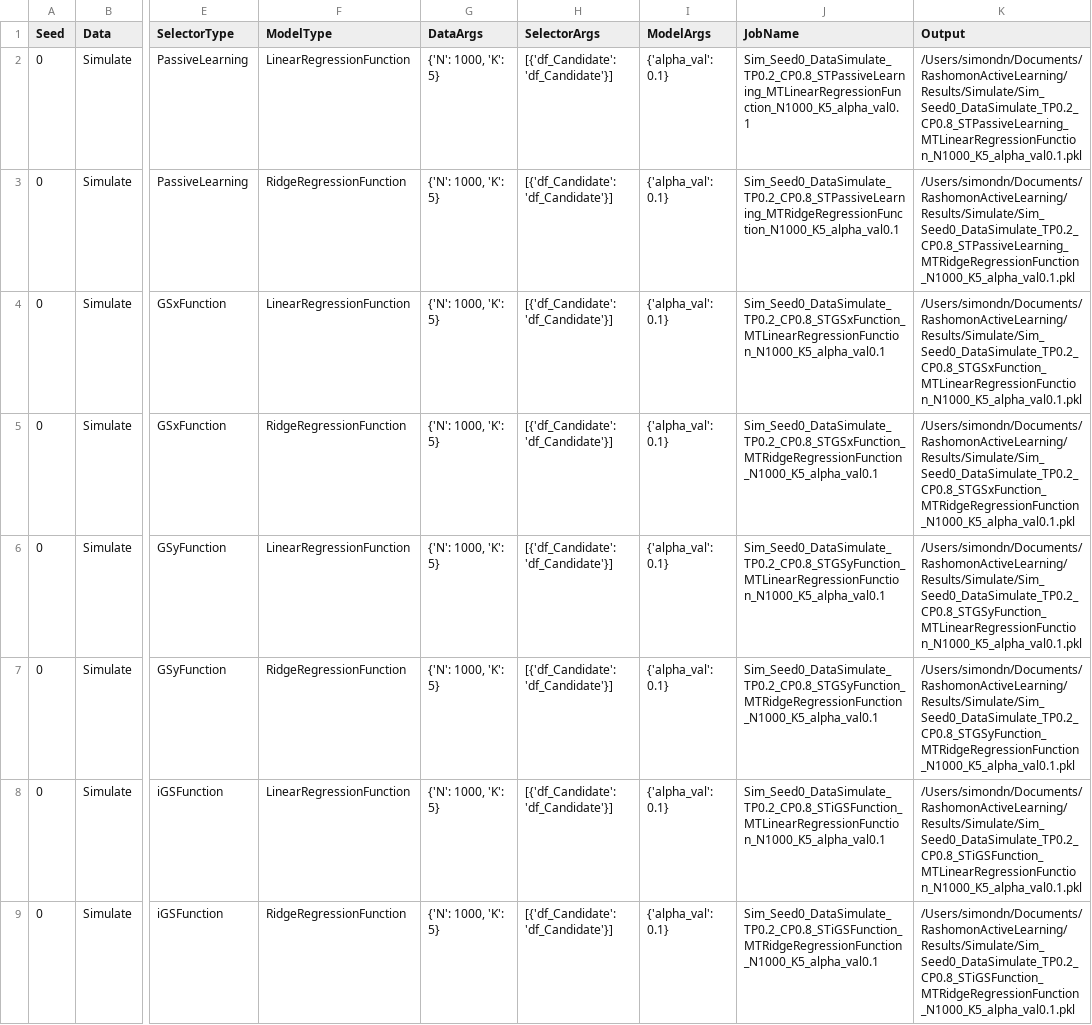
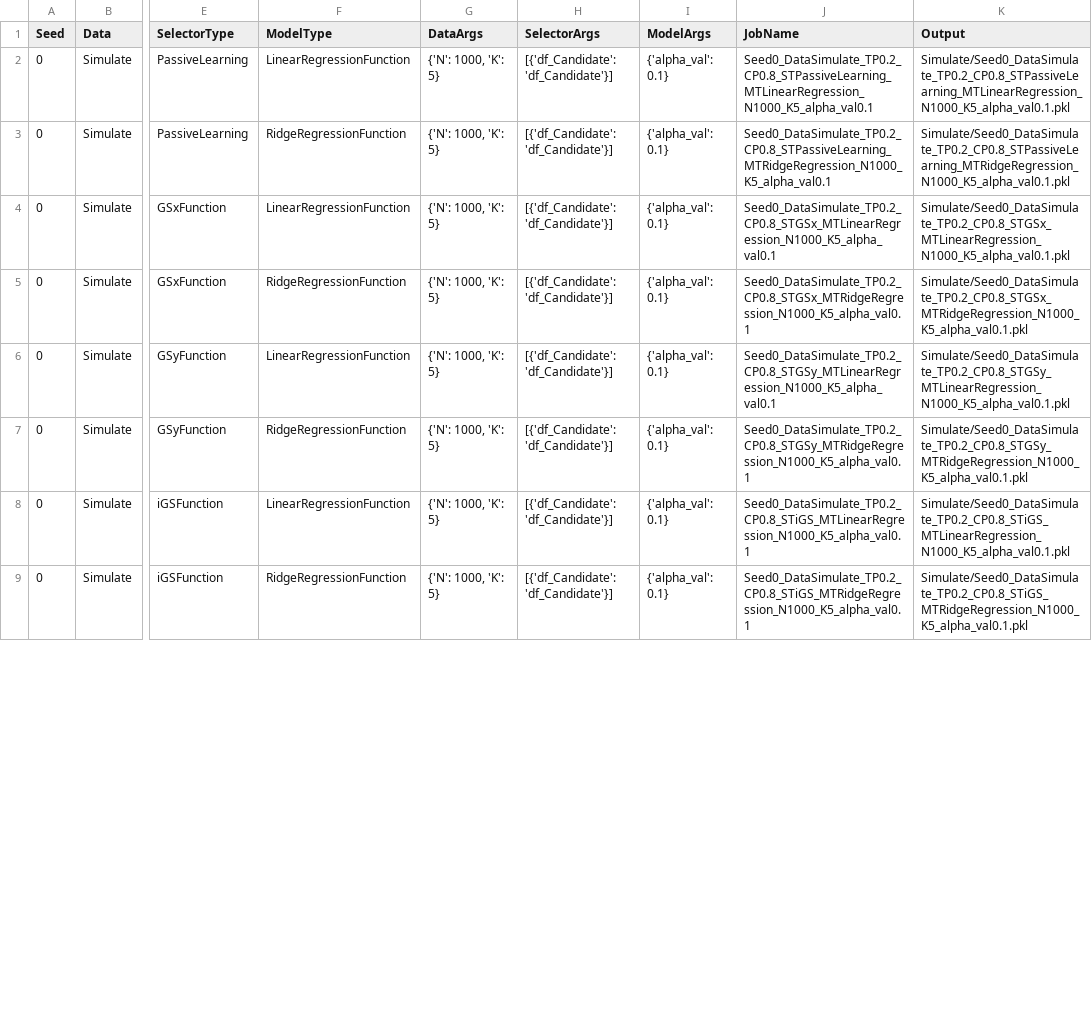
Before and after one commit to troyrusso/RashomonActiveLearning1, a CSV file: Data/raw/ParameterVectorSimulations.csv, drawn as a sheet; only a part is shown, gaps mark what is left out; the diff covers the shown part only; the diff names each change by its address in the sheet, - before the commit and + after, or states it on an @@ line.

```diff
--- a/Data/raw/ParameterVectorSimulations.csv
+++ b/Data/raw/ParameterVectorSimulations.csv
-J2 (JobName): Sim_Seed0_DataSimulate_TP0.2_CP0.8_STPassiveLearning_MTLinearRegressionFunction_N1000_K5_alpha_val0.1
+J2 (JobName): Seed0_DataSimulate_TP0.2_CP0.8_STPassiveLearning_MTLinearRegression_N1000_K5_alpha_val0.1
-K2 (Output): /Users/simondn/Documents/RashomonActiveLearning/Results/Simulate/Sim_Seed0_DataSimulate_TP0.2_CP0.8_STPassiveLearning_MTLinearRegressionFunction_N1000_K5_alpha_val0.1.pkl
+K2 (Output): Simulate/Seed0_DataSimulate_TP0.2_CP0.8_STPassiveLearning_MTLinearRegression_N1000_K5_alpha_val0.1.pkl
-J3 (JobName): Sim_Seed0_DataSimulate_TP0.2_CP0.8_STPassiveLearning_MTRidgeRegressionFunction_N1000_K5_alpha_val0.1
+J3 (JobName): Seed0_DataSimulate_TP0.2_CP0.8_STPassiveLearning_MTRidgeRegression_N1000_K5_alpha_val0.1
-K3 (Output): /Users/simondn/Documents/RashomonActiveLearning/Results/Simulate/Sim_Seed0_DataSimulate_TP0.2_CP0.8_STPassiveLearning_MTRidgeRegressionFunction_N1000_K5_alpha_val0.1.pkl
+K3 (Output): Simulate/Seed0_DataSimulate_TP0.2_CP0.8_STPassiveLearning_MTRidgeRegression_N1000_K5_alpha_val0.1.pkl
-J4 (JobName): Sim_Seed0_DataSimulate_TP0.2_CP0.8_STGSxFunction_MTLinearRegressionFunction_N1000_K5_alpha_val0.1
+J4 (JobName): Seed0_DataSimulate_TP0.2_CP0.8_STGSx_MTLinearRegression_N1000_K5_alpha_val0.1
-K4 (Output): /Users/simondn/Documents/RashomonActiveLearning/Results/Simulate/Sim_Seed0_DataSimulate_TP0.2_CP0.8_STGSxFunction_MTLinearRegressionFunction_N1000_K5_alpha_val0.1.pkl
+K4 (Output): Simulate/Seed0_DataSimulate_TP0.2_CP0.8_STGSx_MTLinearRegression_N1000_K5_alpha_val0.1.pkl
-J5 (JobName): Sim_Seed0_DataSimulate_TP0.2_CP0.8_STGSxFunction_MTRidgeRegressionFunction_N1000_K5_alpha_val0.1
+J5 (JobName): Seed0_DataSimulate_TP0.2_CP0.8_STGSx_MTRidgeRegression_N1000_K5_alpha_val0.1
-K5 (Output): /Users/simondn/Documents/RashomonActiveLearning/Results/Simulate/Sim_Seed0_DataSimulate_TP0.2_CP0.8_STGSxFunction_MTRidgeRegressionFunction_N1000_K5_alpha_val0.1.pkl
+K5 (Output): Simulate/Seed0_DataSimulate_TP0.2_CP0.8_STGSx_MTRidgeRegression_N1000_K5_alpha_val0.1.pkl
-J6 (JobName): Sim_Seed0_DataSimulate_TP0.2_CP0.8_STGSyFunction_MTLinearRegressionFunction_N1000_K5_alpha_val0.1
+J6 (JobName): Seed0_DataSimulate_TP0.2_CP0.8_STGSy_MTLinearRegression_N1000_K5_alpha_val0.1
-K6 (Output): /Users/simondn/Documents/RashomonActiveLearning/Results/Simulate/Sim_Seed0_DataSimulate_TP0.2_CP0.8_STGSyFunction_MTLinearRegressionFunction_N1000_K5_alpha_val0.1.pkl
+K6 (Output): Simulate/Seed0_DataSimulate_TP0.2_CP0.8_STGSy_MTLinearRegression_N1000_K5_alpha_val0.1.pkl
-J7 (JobName): Sim_Seed0_DataSimulate_TP0.2_CP0.8_STGSyFunction_MTRidgeRegressionFunction_N1000_K5_alpha_val0.1
+J7 (JobName): Seed0_DataSimulate_TP0.2_CP0.8_STGSy_MTRidgeRegression_N1000_K5_alpha_val0.1
-K7 (Output): /Users/simondn/Documents/RashomonActiveLearning/Results/Simulate/Sim_Seed0_DataSimulate_TP0.2_CP0.8_STGSyFunction_MTRidgeRegressionFunction_N1000_K5_alpha_val0.1.pkl
+K7 (Output): Simulate/Seed0_DataSimulate_TP0.2_CP0.8_STGSy_MTRidgeRegression_N1000_K5_alpha_val0.1.pkl
-J8 (JobName): Sim_Seed0_DataSimulate_TP0.2_CP0.8_STiGSFunction_MTLinearRegressionFunction_N1000_K5_alpha_val0.1
+J8 (JobName): Seed0_DataSimulate_TP0.2_CP0.8_STiGS_MTLinearRegression_N1000_K5_alpha_val0.1
-K8 (Output): /Users/simondn/Documents/RashomonActiveLearning/Results/Simulate/Sim_Seed0_DataSimulate_TP0.2_CP0.8_STiGSFunction_MTLinearRegressionFunction_N1000_K5_alpha_val0.1.pkl
+K8 (Output): Simulate/Seed0_DataSimulate_TP0.2_CP0.8_STiGS_MTLinearRegression_N1000_K5_alpha_val0.1.pkl
-J9 (JobName): Sim_Seed0_DataSimulate_TP0.2_CP0.8_STiGSFunction_MTRidgeRegressionFunction_N1000_K5_alpha_val0.1
+J9 (JobName): Seed0_DataSimulate_TP0.2_CP0.8_STiGS_MTRidgeRegression_N1000_K5_alpha_val0.1
-K9 (Output): /Users/simondn/Documents/RashomonActiveLearning/Results/Simulate/Sim_Seed0_DataSimulate_TP0.2_CP0.8_STiGSFunction_MTRidgeRegressionFunction_N1000_K5_alpha_val0.1.pkl
+K9 (Output): Simulate/Seed0_DataSimulate_TP0.2_CP0.8_STiGS_MTRidgeRegression_N1000_K5_alpha_val0.1.pkl
```
Also changed, not shown: 32 edited cells elsewhere in this file, 36 other files.
